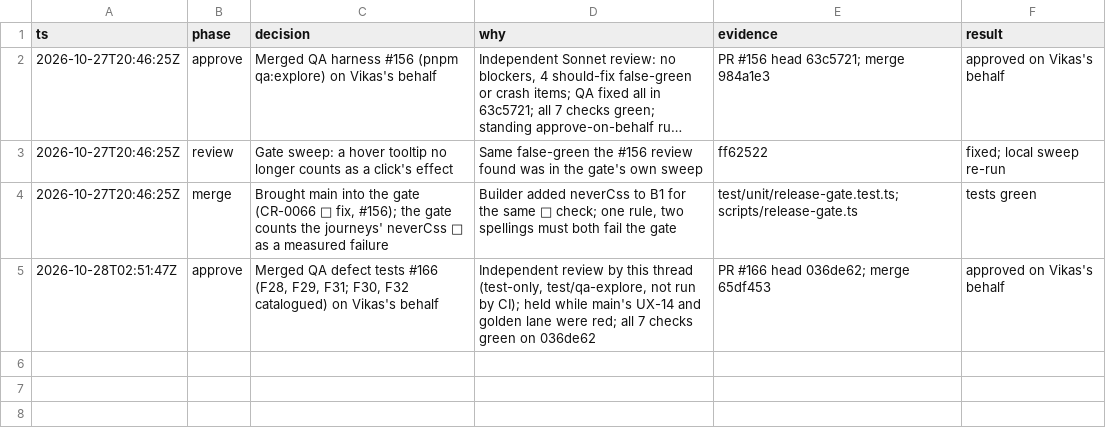
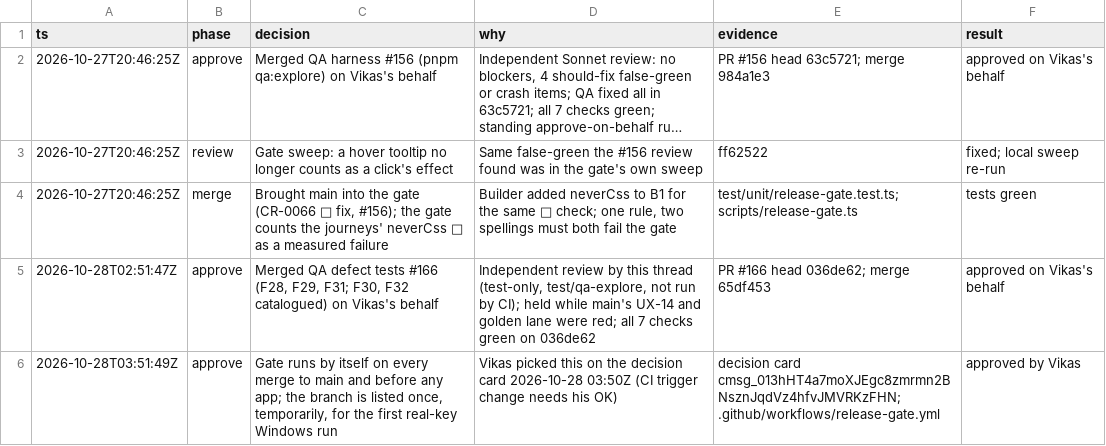
Before and after one commit to vikas53953/foo-agent, a TSV file: docs/decisions/release-gate.tsv, drawn as a sheet; long unchanged cells end in …; the diff names each change by its address in the sheet, - before the commit and + after, or states it on an @@ line.

```diff
--- a/docs/decisions/release-gate.tsv
+++ b/docs/decisions/release-gate.tsv
+row 6: 2026-10-28T03:51:49Z | approve | Gate runs by itself on every merge to main and before any app; the branch is listed once, temporarily, for the first real-key Windows run | Vikas picked this on the decision card 2026-10-28 03:50Z (CI trigger change needs his OK) | decision card cmsg_013hHT4a7moXJEgc8zmrmn2BNsznJqdVz4hfvJMVRKzFHN; .github/workflows/release-gate.yml | approved by Vikas
```
Also changed, not shown: 1 other file.
